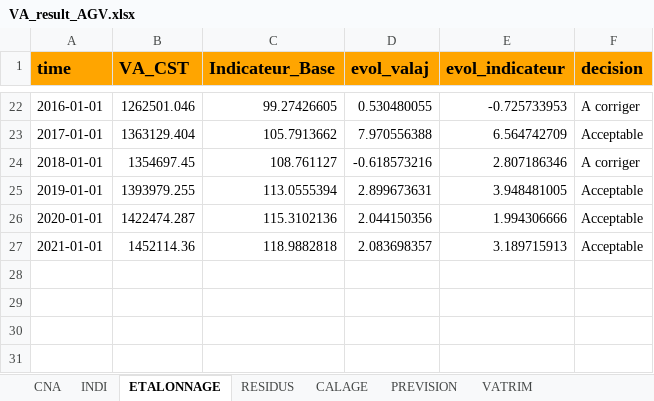
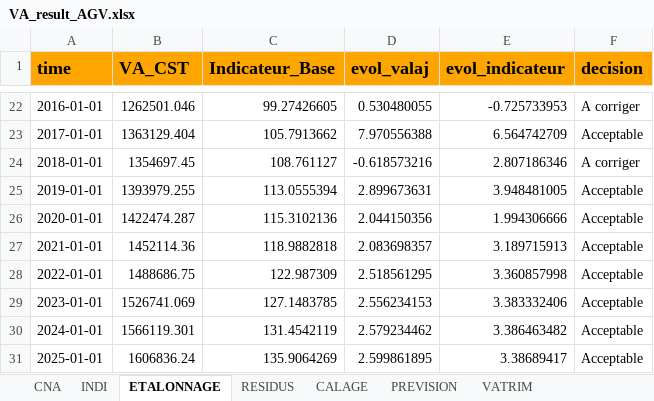
Before and after one commit to luckymaxtser/Compte_trim, an Excel workbook: VA_result_AGV.xlsx, sheet ETALONNAGE, drawn as a sheet; only a part is shown, gaps mark what is left out; values as stored, in another font and other column widths than the file's, no borders; the diff names each change by its address in the sheet, - before the commit and + after, or states it on an @@ line.

```diff
--- a/VA_result_AGV.xlsx (sheet ETALONNAGE)
+++ b/VA_result_AGV.xlsx (sheet ETALONNAGE)
+row 28: 2022-01-01 | 1488686.75 | 122.987309 | 2.518561295 | 3.360857998 | Acceptable
+row 29: 2023-01-01 | 1526741.069 | 127.1483785 | 2.556234153 | 3.383332406 | Acceptable
+row 30: 2024-01-01 | 1566119.301 | 131.4542119 | 2.579234462 | 3.386463482 | Acceptable
+row 31: 2025-01-01 | 1606836.24 | 135.9064269 | 2.599861895 | 3.38689417 | Acceptable
```
Also changed, not shown: sheet PREVISION, sheet INDI, sheet VATRIM.
